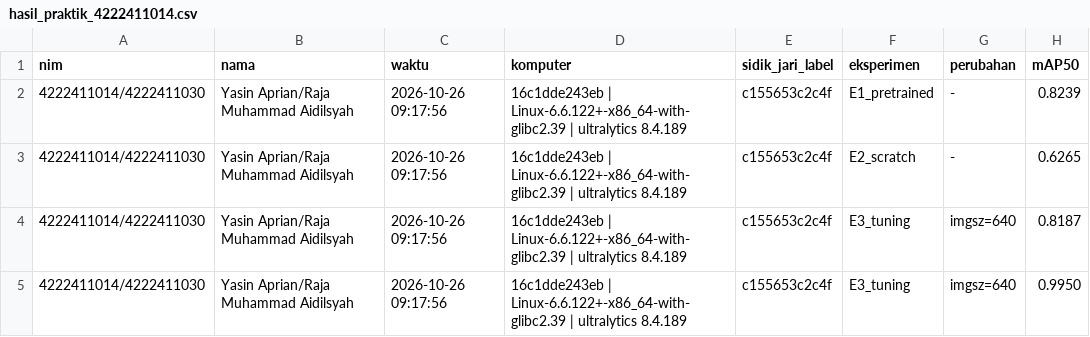
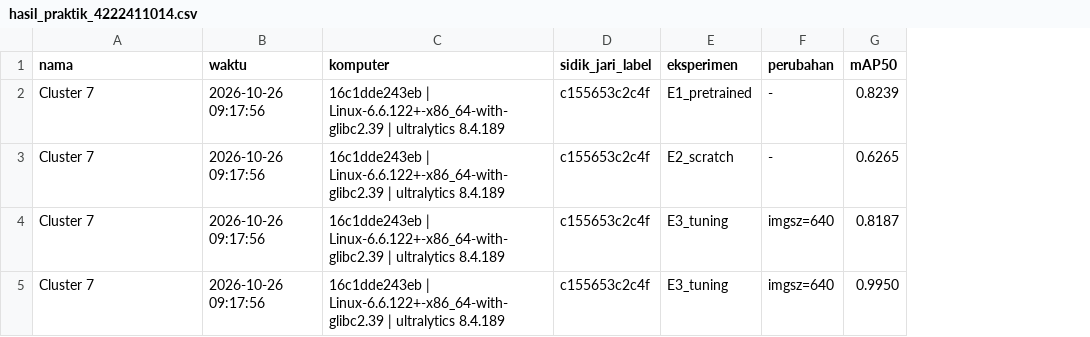
Before and after one commit to Aidilrajinbelajar/PJ1-RET-503, a CSV file: hasil_praktik_4222411014.csv, drawn as a sheet; only a part is shown; removed rows and columns are numbered as before the commit, all else as after; the diff names each change by its address in the sheet, - before the commit and + after, or states it on an @@ line.

Commit message:
Update hasil_praktik_4222411014.csv

```diff
--- a/hasil_praktik_4222411014.csv
+++ b/hasil_praktik_4222411014.csv
-column A (nim), rows 2-5: all 4222411014/4222411030
-A2:A5 (nama): Yasin Aprian/Raja Muhammad Aidilsyah
+A2:A5 (nama): Cluster 7
```
